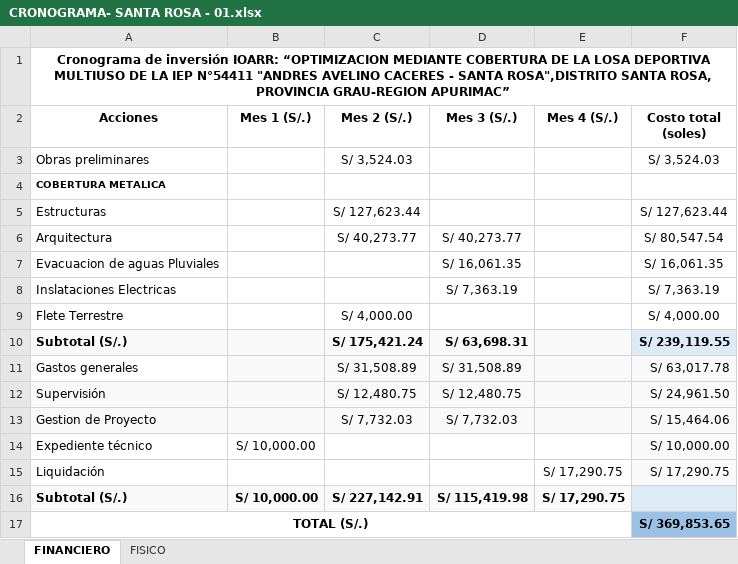
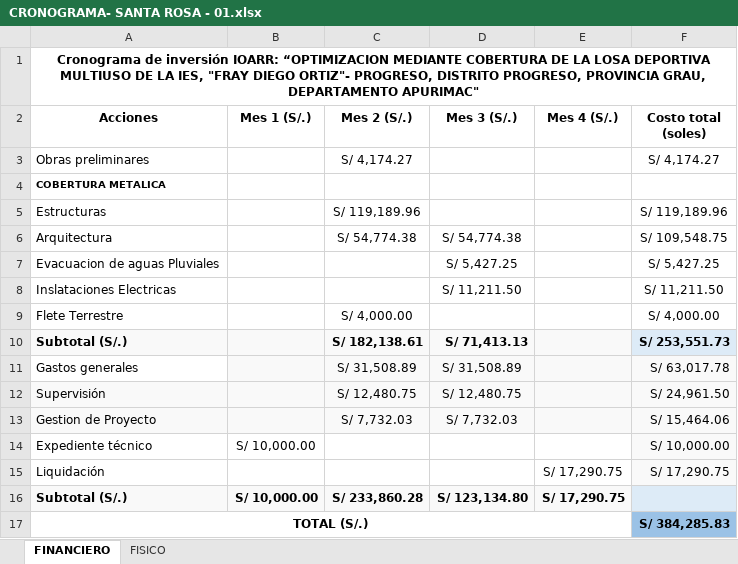
Before and after one commit to ORFEI-GRAP/IOARR0007, an Excel workbook: 9.0 CRONOGRAMA/CRONOGRAMA- SANTA ROSA - 01.xlsx, sheet FINANCIERO, drawn as a sheet; values as stored, in another font and other column widths than the file's, no borders; the diff names each change by its address in the sheet, - before the commit and + after, or states it on an @@ line.

```diff
--- a/9.0 CRONOGRAMA/CRONOGRAMA- SANTA ROSA - 01.xlsx (sheet FINANCIERO)
+++ b/9.0 CRONOGRAMA/CRONOGRAMA- SANTA ROSA - 01.xlsx (sheet FINANCIERO)
-A1 (Acciones): …DE LA IEP N°54411 "ANDRES AVELINO CACERES - SANTA ROSA",DISTRITO SANTA ROSA, PROVINCIA GRAU-REGION APURIMAC”
+A1 (Acciones): …DE LA IES, "FRAY DIEGO ORTIZ"- PROGRESO, DISTRITO PROGRESO, PROVINCIA GRAU, DEPARTAMENTO APURIMAC"
-C3 (Mes 2 (S/.)): S/ 3,524.03
+C3 (Mes 2 (S/.)): S/ 4,174.27
-F3 (Costo total (soles)): S/ 3,524.03
+F3 (Costo total (soles)): S/ 4,174.27
-C5 (Mes 2 (S/.)): S/ 127,623.44
+C5 (Mes 2 (S/.)): S/ 119,189.96
-F5 (Costo total (soles)): S/ 127,623.44
+F5 (Costo total (soles)): S/ 119,189.96
-C6 (Mes 2 (S/.)): S/ 40,273.77
+C6 (Mes 2 (S/.)): S/ 54,774.38
-D6 (Mes 3 (S/.)): S/ 40,273.77
+D6 (Mes 3 (S/.)): S/ 54,774.38
-F6 (Costo total (soles)): S/ 80,547.54
+F6 (Costo total (soles)): S/ 109,548.75
-D7 (Mes 3 (S/.)): S/ 16,061.35
+D7 (Mes 3 (S/.)): S/ 5,427.25
-F7 (Costo total (soles)): S/ 16,061.35
+F7 (Costo total (soles)): S/ 5,427.25
-D8 (Mes 3 (S/.)): S/ 7,363.19
+D8 (Mes 3 (S/.)): S/ 11,211.50
-F8 (Costo total (soles)): S/ 7,363.19
+F8 (Costo total (soles)): S/ 11,211.50
-C10 (Mes 2 (S/.)): S/ 175,421.24
+C10 (Mes 2 (S/.)): S/ 182,138.61
-D10 (Mes 3 (S/.)): S/ 63,698.31
+D10 (Mes 3 (S/.)): S/ 71,413.13
-F10 (Costo total (soles)): S/ 239,119.55
+F10 (Costo total (soles)): S/ 253,551.73
-C16 (Mes 2 (S/.)): S/ 227,142.91
+C16 (Mes 2 (S/.)): S/ 233,860.28
-D16 (Mes 3 (S/.)): S/ 115,419.98
+D16 (Mes 3 (S/.)): S/ 123,134.80
-F17 (Costo total (soles)): S/ 369,853.65
+F17 (Costo total (soles)): S/ 384,285.83
```
Also changed, not shown: sheet FISICO, charts or pictures, 13.0 FORMATO N°05-B REGISTRO AGREGADO DE IDEAS/F 5B IE SANTA ROSA.xlsx, 7.0 DESAGREGADO DE GASTOS/GG-SS-LL-GP - SANTA ROSA.xlsm, 16 other files.
